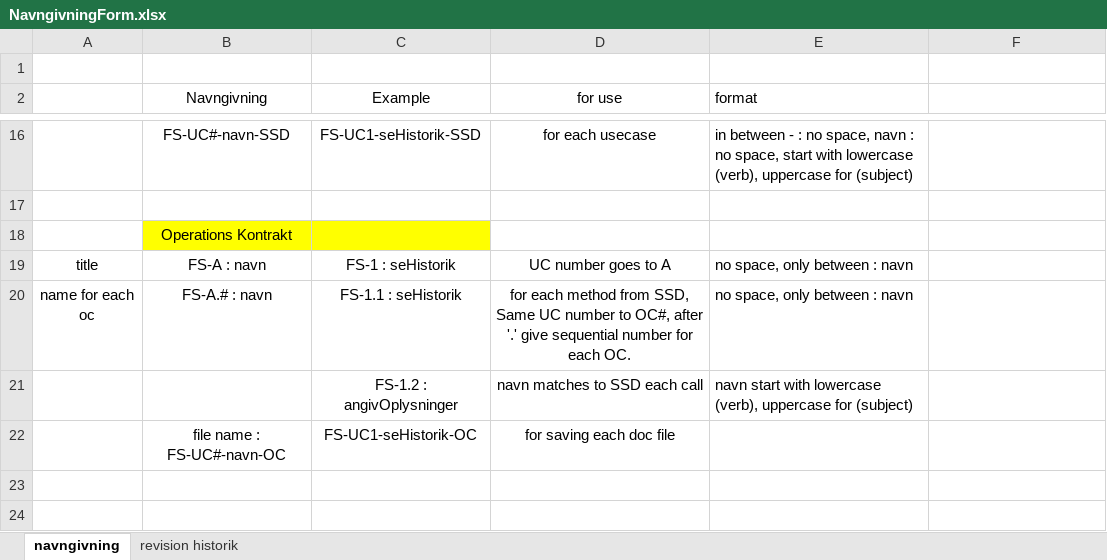
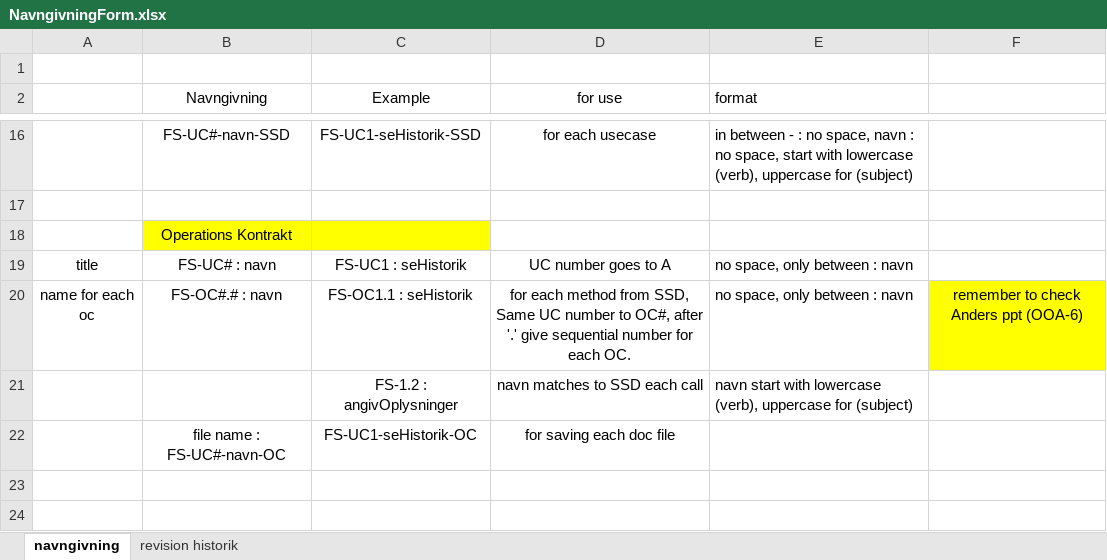
Before and after one commit to unicojoyhug/flextur_1yearsProject, an Excel workbook: UPDokument/NavngivningForm.xlsx, sheet navngivning, drawn as a sheet; only a part is shown, gaps mark what is left out; values as stored, in another font and other column widths than the file's, no borders; the diff names each change by its address in the sheet, - before the commit and + after, or states it on an @@ line.

Commit message:
UC-1 og navngivning, OC template og UC1-OC

```diff
--- a/UPDokument/NavngivningForm.xlsx (sheet navngivning)
+++ b/UPDokument/NavngivningForm.xlsx (sheet navngivning)
-B19 (Navngivning): FS-A : navn
+B19 (Navngivning): FS-UC# : navn
-C19 (Example): FS-1 : seHistorik
+C19 (Example): FS-UC1 : seHistorik
-B20 (Navngivning): FS-A.# : navn
+B20 (Navngivning): FS-OC#.# : navn
-C20 (Example): FS-1.1 : seHistorik
+C20 (Example): FS-OC1.1 : seHistorik
-F20: (empty)
+F20: remember to check Anders ppt (OOA-6)
-F20 fill: none
+F20 fill: #FFFF00
```
Also changed, not shown: 4 other files.
